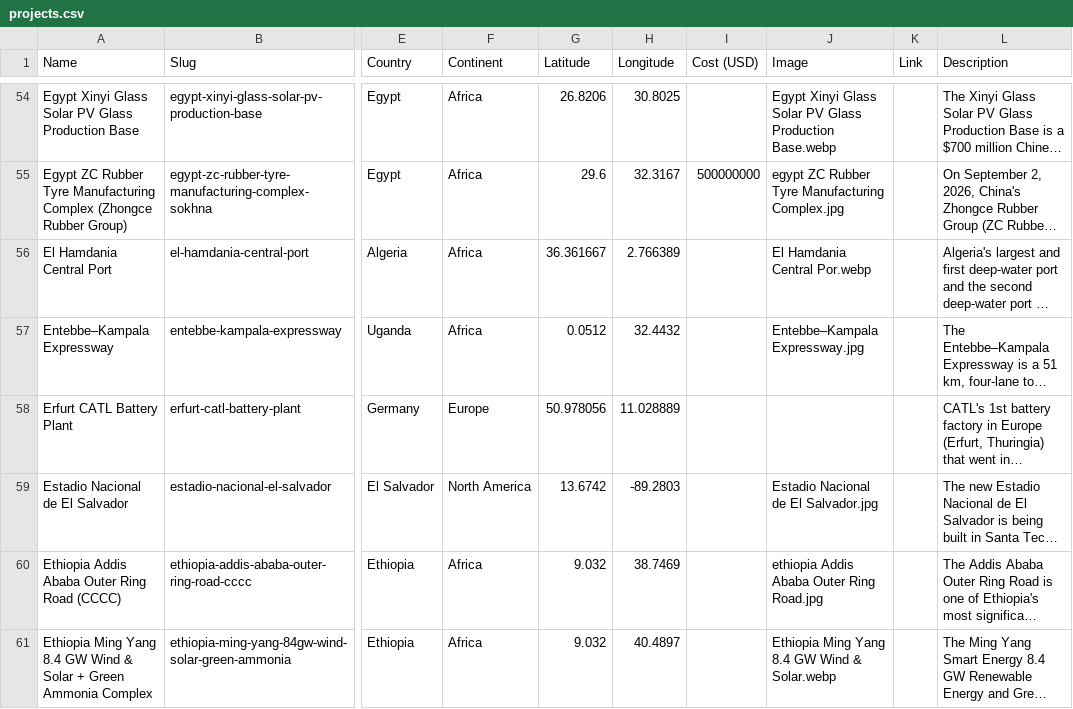
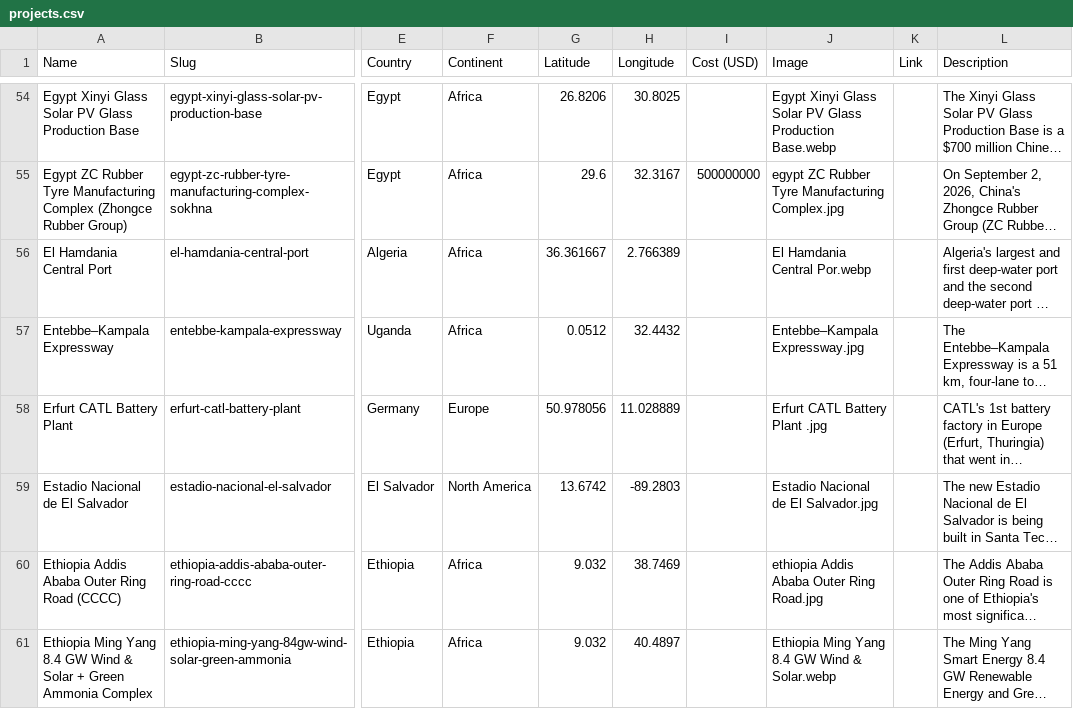
Before and after one commit to michaeltewasart/beltandroadtracker, a CSV file: data/projects.csv, drawn as a sheet; only a part is shown, gaps mark what is left out; long unchanged cells end in …; the diff covers the shown part only; the diff names each change by its address in the sheet, - before the commit and + after, or states it on an @@ line.

```diff
--- a/data/projects.csv
+++ b/data/projects.csv
-J58 (Image): (empty)
+J58 (Image): Erfurt CATL Battery Plant .jpg
```
Also changed, not shown: 20 edited cells elsewhere in this file, 20 other files.
